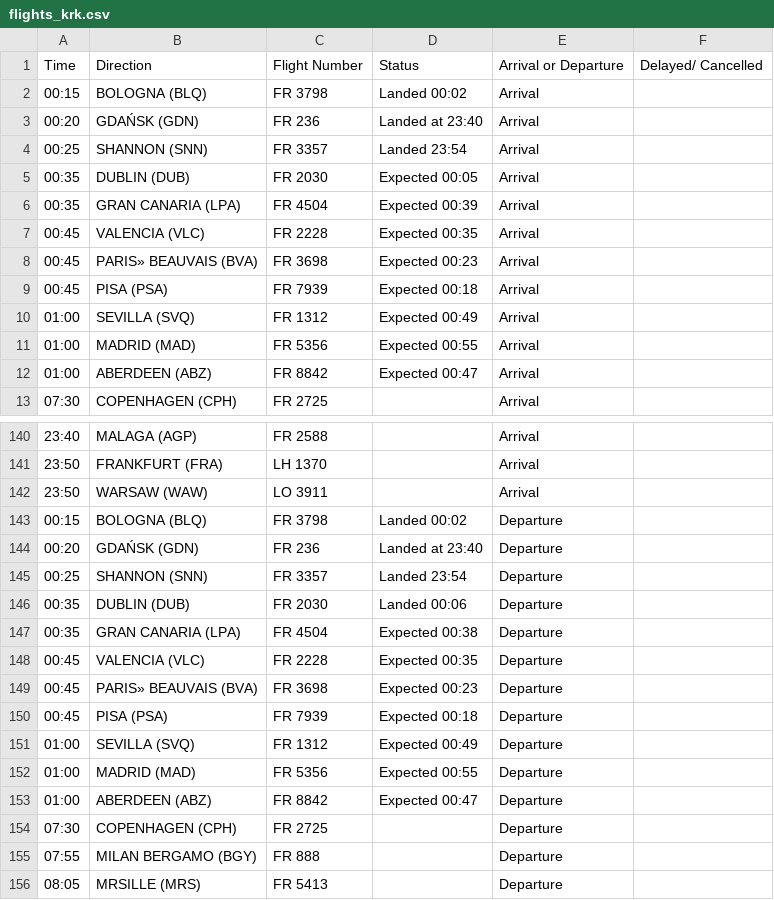
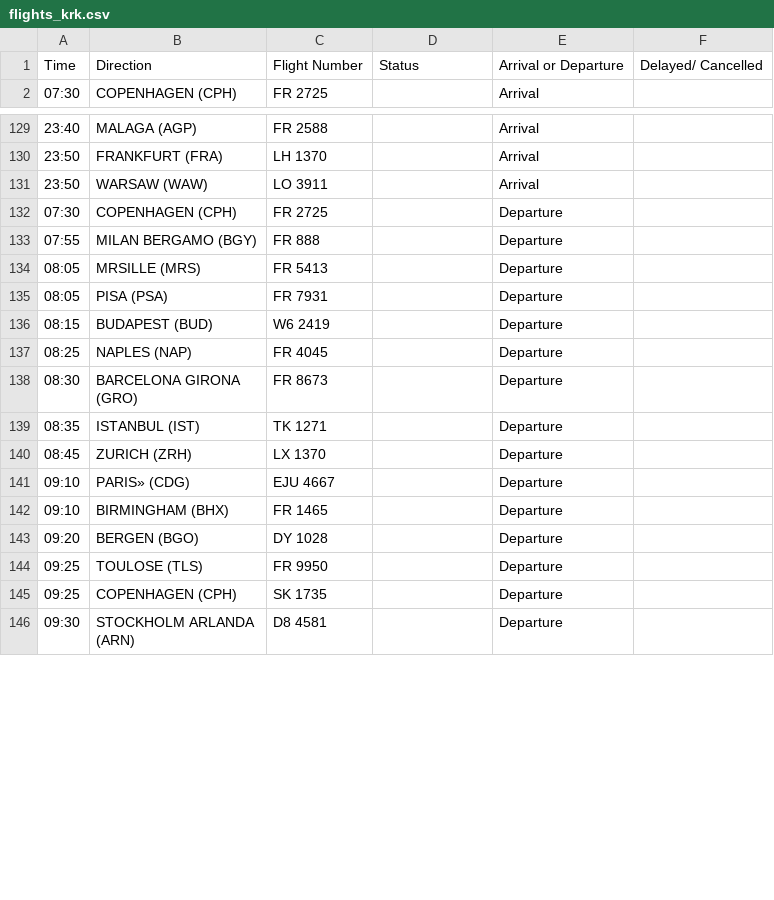
Before and after one commit to ljswierzawska/flights-krakow, a CSV file: flights_krk.csv, drawn as a sheet; only a part is shown, gaps mark what is left out; the shorter side is filled out with more unchanged rows; the diff covers the shown part only.

```diff
--- a/flights_krk.csv
+++ b/flights_krk.csv
@@ -1,13 +1,2 @@
 Time,Direction,Flight Number,Status,Arrival or Departure,Delayed/ Cancelled
-00:15,BOLOGNA (BLQ),FR 3798,Landed 00:02,Arrival,
-00:20,GDAŃSK (GDN),FR 236,Landed at 23:40,Arrival,
-00:25,SHANNON (SNN),FR 3357,Landed 23:54,Arrival,
-00:35,DUBLIN (DUB),FR 2030,Expected 00:05,Arrival,
-00:35,GRAN CANARIA (LPA),FR 4504,Expected 00:39,Arrival,
-00:45,VALENCIA (VLC),FR 2228,Expected 00:35,Arrival,
-00:45,PARIS» BEAUVAIS (BVA),FR 3698,Expected 00:23,Arrival,
-00:45,PISA (PSA),FR 7939,Expected 00:18,Arrival,
-01:00,SEVILLA (SVQ),FR 1312,Expected 00:49,Arrival,
-01:00,MADRID (MAD),FR 5356,Expected 00:55,Arrival,
-01:00,ABERDEEN (ABZ),FR 8842,Expected 00:47,Arrival,
 07:30,COPENHAGEN (CPH),FR 2725,,Arrival,
@@ -142,13 +131,2 @@ Time,Direction,Flight Number,Status,Arrival or Departure,Delayed/ Cancelled
 23:50,WARSAW (WAW),LO 3911,,Arrival,
-00:15,BOLOGNA (BLQ),FR 3798,Landed 00:02,Departure,
-00:20,GDAŃSK (GDN),FR 236,Landed at 23:40,Departure,
-00:25,SHANNON (SNN),FR 3357,Landed 23:54,Departure,
-00:35,DUBLIN (DUB),FR 2030,Landed 00:06,Departure,
-00:35,GRAN CANARIA (LPA),FR 4504,Expected 00:38,Departure,
-00:45,VALENCIA (VLC),FR 2228,Expected 00:35,Departure,
-00:45,PARIS» BEAUVAIS (BVA),FR 3698,Expected 00:23,Departure,
-00:45,PISA (PSA),FR 7939,Expected 00:18,Departure,
-01:00,SEVILLA (SVQ),FR 1312,Expected 00:49,Departure,
-01:00,MADRID (MAD),FR 5356,Expected 00:55,Departure,
-01:00,ABERDEEN (ABZ),FR 8842,Expected 00:47,Departure,
 07:30,COPENHAGEN (CPH),FR 2725,,Departure,
```
Also changed, not shown: 1 moved row and 2 edited cells elsewhere in this file.
